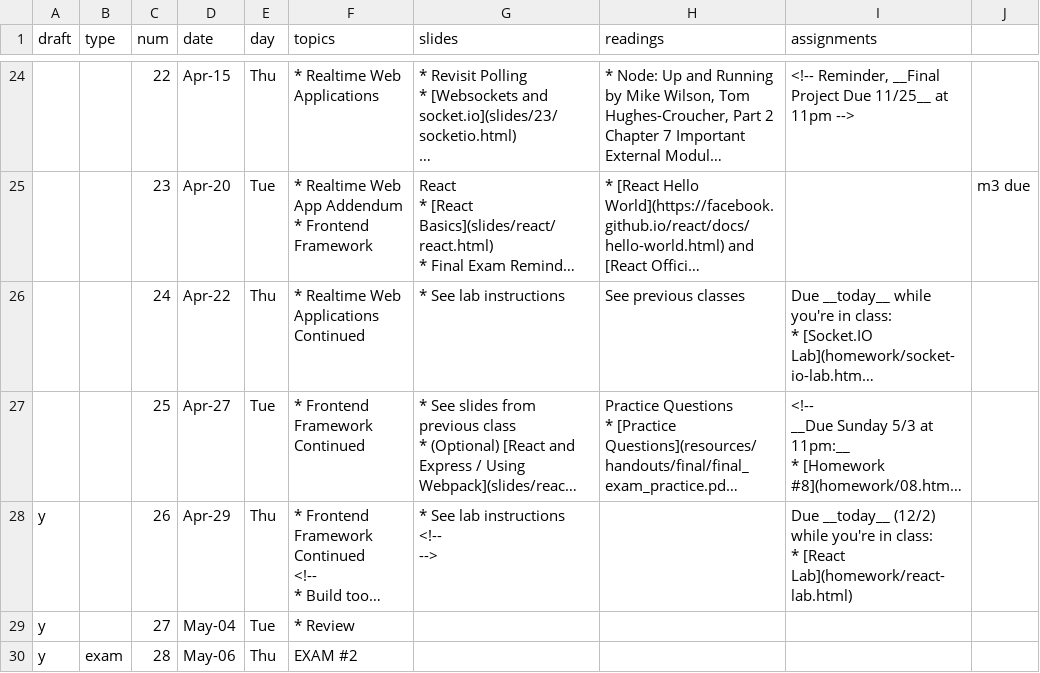
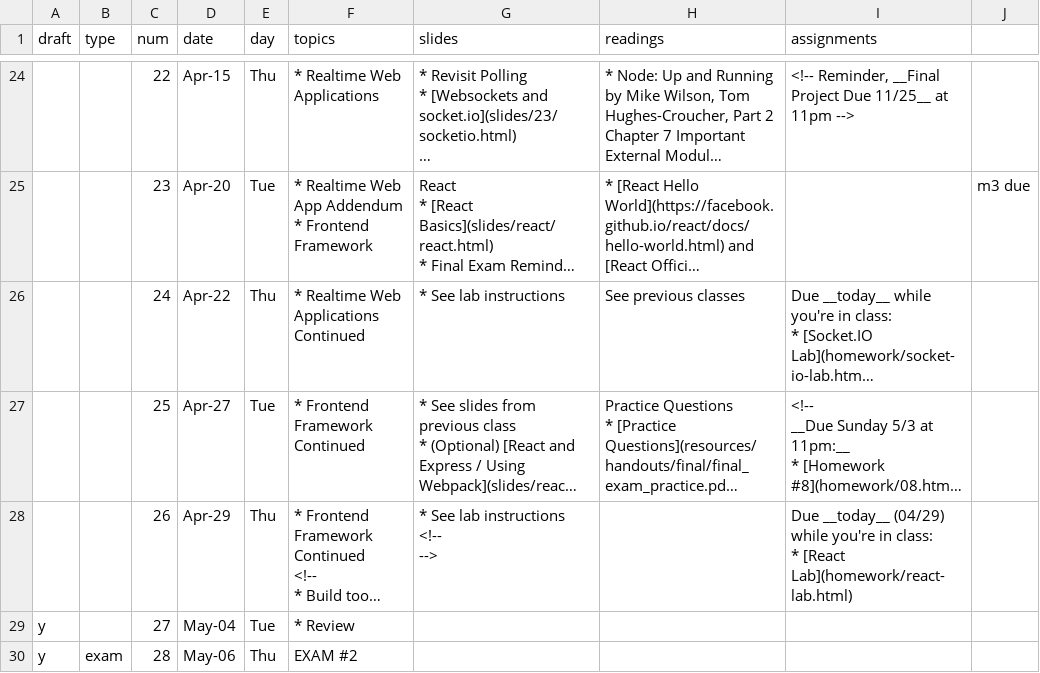
Before and after one commit to foureyes/csci-ua.0480-spring2021-034, a CSV file: _data/ait-schedule.csv, drawn as a sheet; only a part is shown, gaps mark what is left out; long unchanged cells end in …; the diff names each change by its address in the sheet, - before the commit and + after, or states it on an @@ line.

```diff
--- a/_data/ait-schedule.csv
+++ b/_data/ait-schedule.csv
-A28 (draft): y
+A28 (draft): (empty)
-I28 (assignments): Due __today__ (12/2) while you're…
+I28 (assignments): Due __today__ (04/29) while you're…
```
Also changed, not shown: 5 other files.
